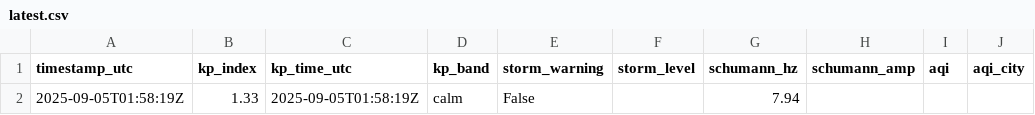
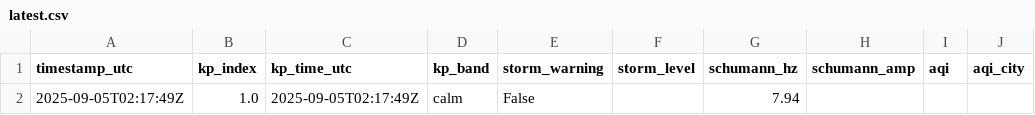
Before and after one commit to GaiaEyesHQ/gaiaeyes-media, a CSV file: data/latest.csv, drawn as a sheet; only a part is shown; the diff names each change by its address in the sheet, - before the commit and + after, or states it on an @@ line.

Commit message:
daily: update image and data (2025-09-05T02:17:49Z)

```diff
--- a/data/latest.csv
+++ b/data/latest.csv
-A2 (timestamp_utc): 2025-09-05T01:58:19Z
+A2 (timestamp_utc): 2025-09-05T02:17:49Z
-B2 (kp_index): 1.33
+B2 (kp_index): 1.0
-C2 (kp_time_utc): 2025-09-05T01:58:19Z
+C2 (kp_time_utc): 2025-09-05T02:17:49Z
```
Also changed, not shown: 1 other file.
